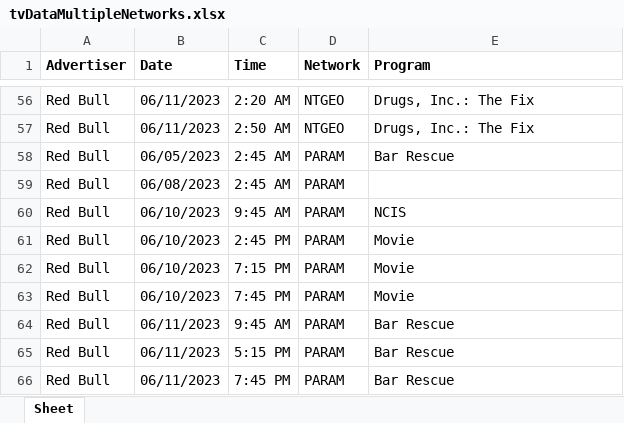
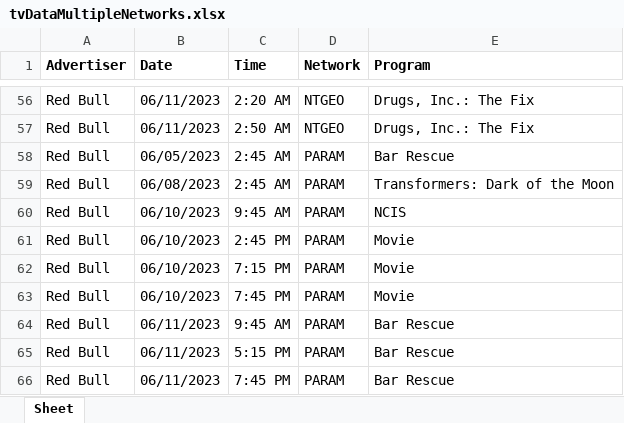
Before and after one commit to frankschweitzer/TV_Ad_Scraper, an Excel workbook: tvDataMultipleNetworks.xlsx, sheet Sheet, drawn as a sheet; only a part is shown, gaps mark what is left out; values as stored, in another font and other column widths than the file's, no borders; the diff names each change by its address in the sheet, - before the commit and + after, or states it on an @@ line.

Commit message:
fixed previous date

```diff
--- a/tvDataMultipleNetworks.xlsx (sheet Sheet)
+++ b/tvDataMultipleNetworks.xlsx (sheet Sheet)
-E59 (Program): (empty)
+E59 (Program): Transformers: Dark of the Moon
```
Also changed, not shown: uploads/tvDataWebApp.xlsx, 2 other files.
